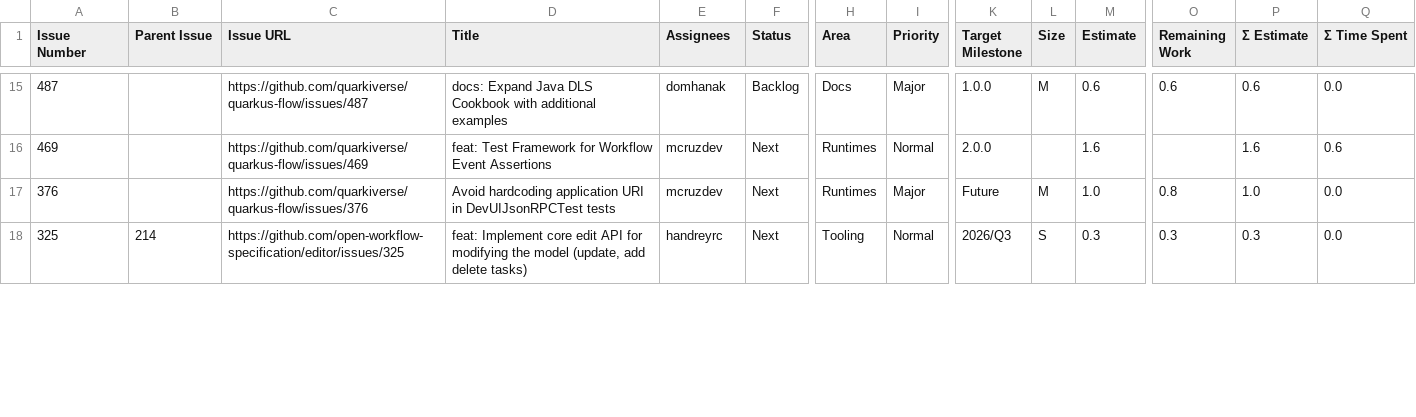
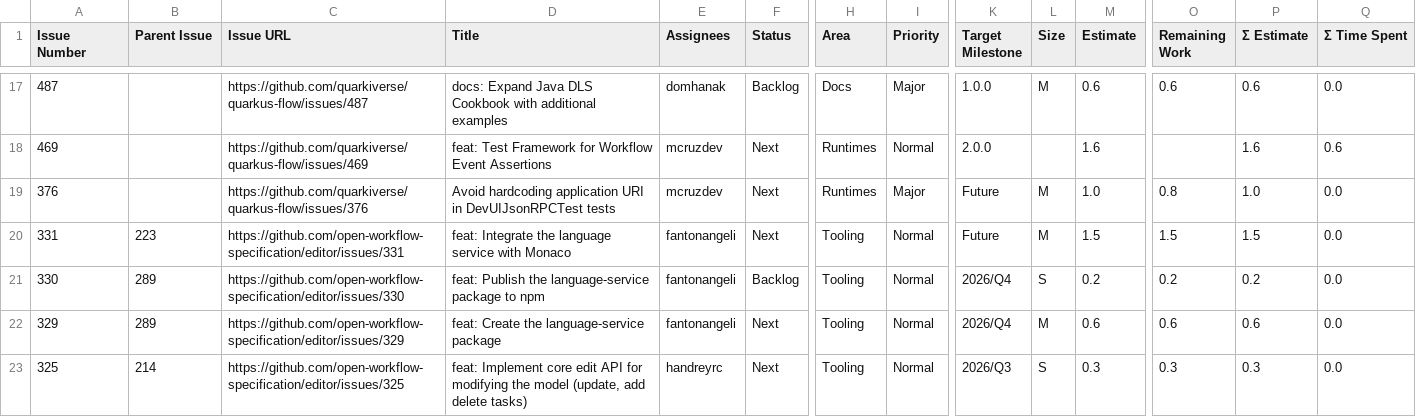
Before and after one commit to kubesmarts/pm-automations, a CSV file: exports/quarkiverse-11-active-items.csv, drawn as a sheet; only a part is shown, gaps mark what is left out; rows hold the shown columns only; the diff covers the shown part only; the diff names each change by its address in the sheet, - before the commit and + after, or states it on an @@ line.

```diff
--- a/exports/quarkiverse-11-active-items.csv
+++ b/exports/quarkiverse-11-active-items.csv
+row 20: 331 | 223 | https://github.com/open-workflow-specification/editor/issues/331 | feat: Integrate the language service with Monaco | fantonangeli | Next | Tooling | Normal | Future | M | 1.5 | 1.5 | 1.5 | 0.0
+row 21: 330 | 289 | https://github.com/open-workflow-specification/editor/issues/330 | feat: Publish the language-service package to npm | fantonangeli | Backlog | Tooling | Normal | 2026/Q4 | S | 0.2 | 0.2 | 0.2 | 0.0
+row 22: 329 | 289 | https://github.com/open-workflow-specification/editor/issues/329 | feat: Create the language-service package | fantonangeli | Next | Tooling | Normal | 2026/Q4 | M | 0.6 | 0.6 | 0.6 | 0.0
```
Also changed, not shown: 2 added rows and 39 edited cells elsewhere in this file, exports/kiegroup-9-active-items.csv, exports/kubesmarts-3-active-items.csv.
